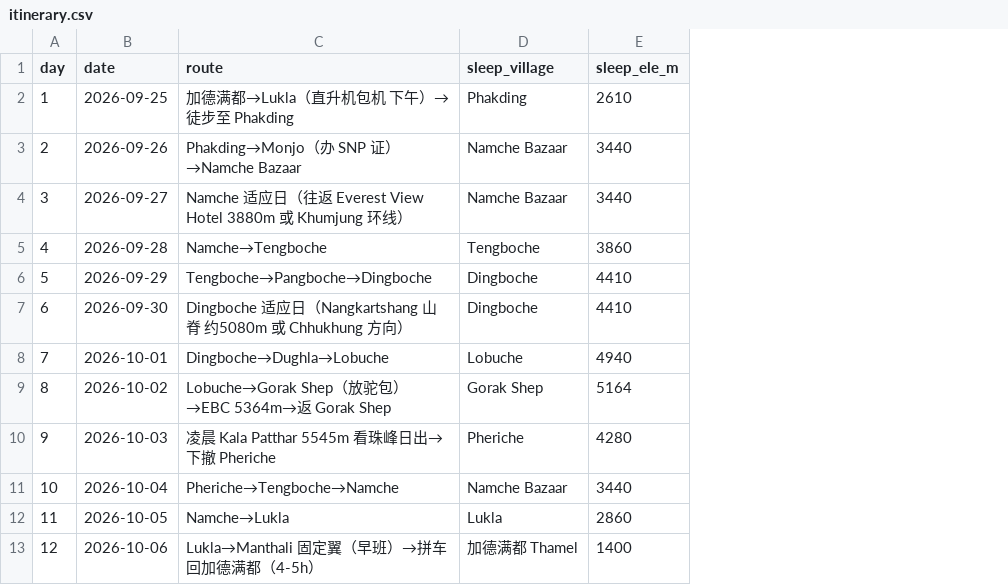
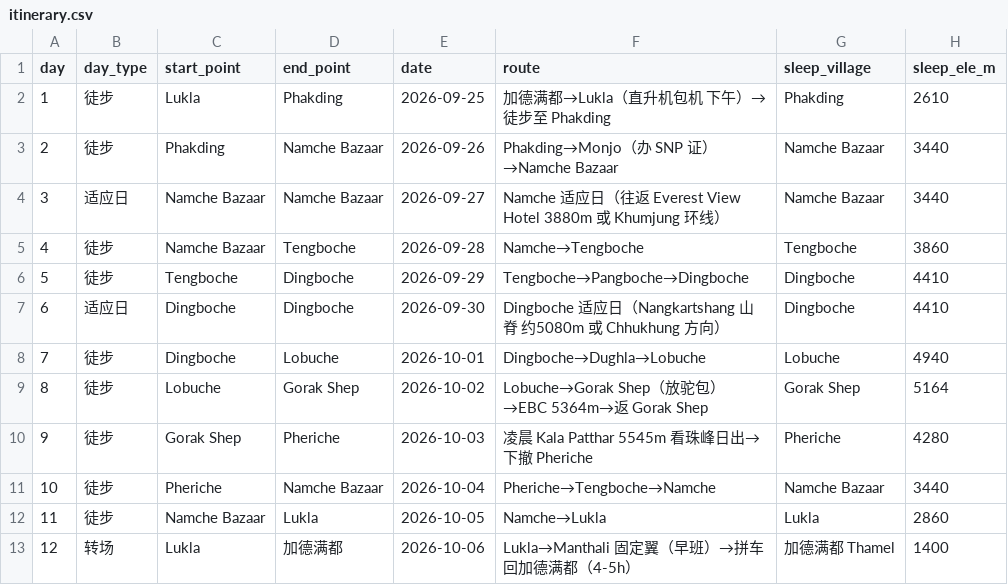
Before and after one commit to HcaZreJ/ebc-trail, a CSV file: data/itinerary.csv, drawn as a sheet; only a part is shown; the diff names each change by its address in the sheet, - before the commit and + after, or states it on an @@ line.

```diff
--- a/data/itinerary.csv
+++ b/data/itinerary.csv
+column B (day_type), rows 2-13: 徒步 | 徒步 | 适应日 | 徒步 | 徒步 | 适应日 | 徒步 | 徒步 | 徒步 | 徒步 | 徒步 | 转场
+column C (start_point), rows 2-13: Lukla | Phakding | Namche Bazaar | Namche Bazaar | Tengboche | Dingboche | Dingboche | Lobuche | Gorak Shep | Pheriche | Namche Bazaar | Lukla
+column D (end_point), rows 2-13: Phakding | Namche Bazaar | Namche Bazaar | Tengboche | Dingboche | Dingboche | Lobuche | Gorak Shep | Pheriche | Namche Bazaar | Lukla | 加德满都
```
Also changed, not shown: 7 other files.
